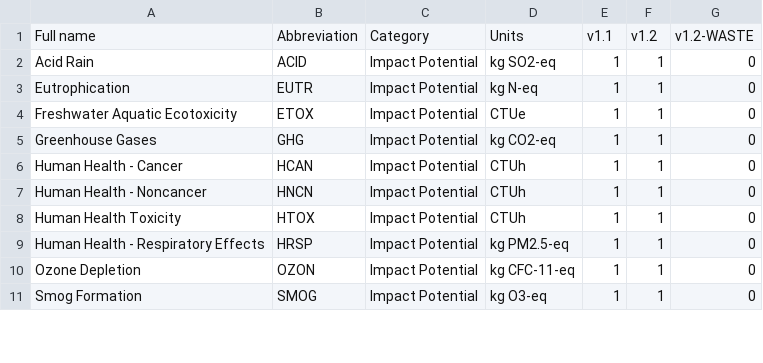
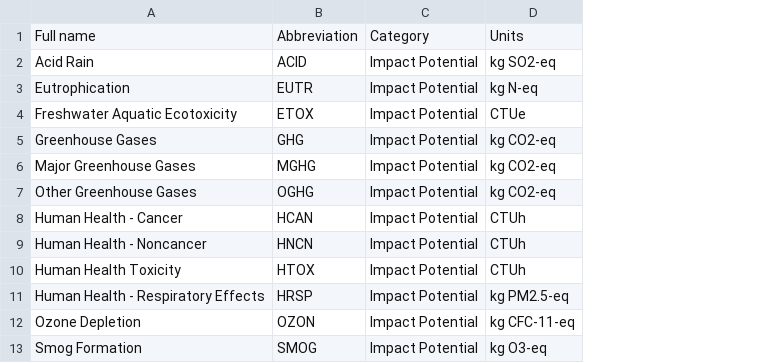
Before and after one commit to USEPA/useeior, a CSV file: inst/extdata/USEEIO_LCIA_Indicators.csv, drawn as a sheet; only a part is shown; removed rows and columns are numbered as before the commit, all else as after; the diff names each change by its address in the sheet, - before the commit and + after, or states it on an @@ line.

Commit message:
Add MGHG and OGHG in LCIA factors and LCAI indicators tables

```diff
--- a/inst/extdata/USEEIO_LCIA_Indicators.csv
+++ b/inst/extdata/USEEIO_LCIA_Indicators.csv
-column E, rows 1-11: v1.1 | 1 | 1 | 1 | 1 | 1 | 1 | 1 | 1 | 1 | 1
-column F, rows 1-11: v1.2 | 1 | 1 | 1 | 1 | 1 | 1 | 1 | 1 | 1 | 1
-column G, rows 1-11: v1.2-WASTE | 0 | 0 | 0 | 0 | 0 | 0 | 0 | 0 | 0 | 0
+row 6: Major Greenhouse Gases | MGHG | Impact Potential | kg CO2-eq
+row 7: Other Greenhouse Gases | OGHG | Impact Potential | kg CO2-eq
```
Also changed, not shown: 1 other file.
